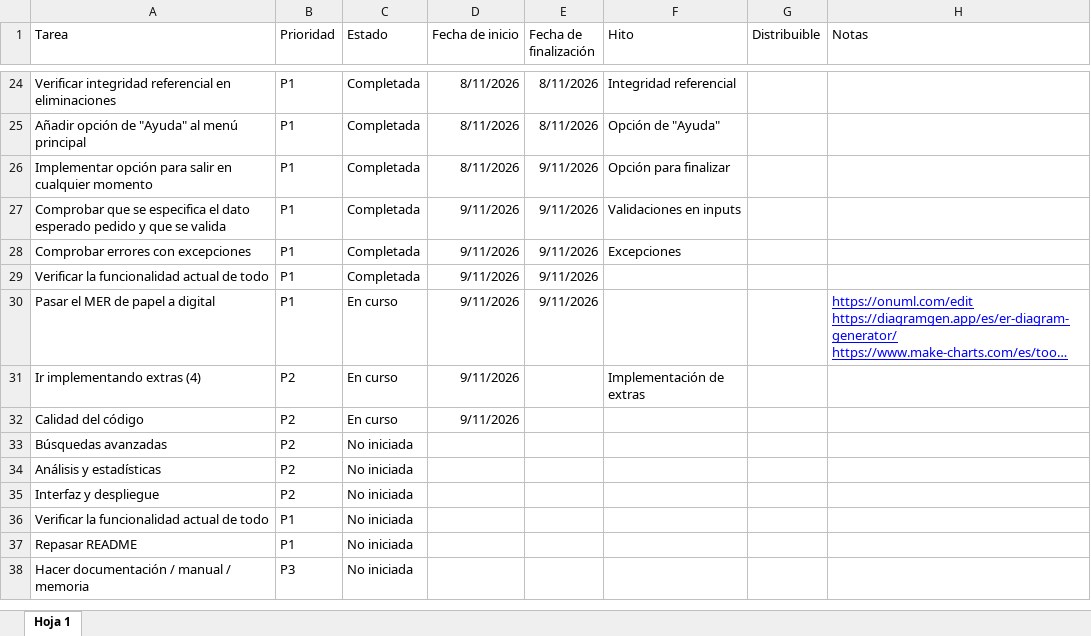
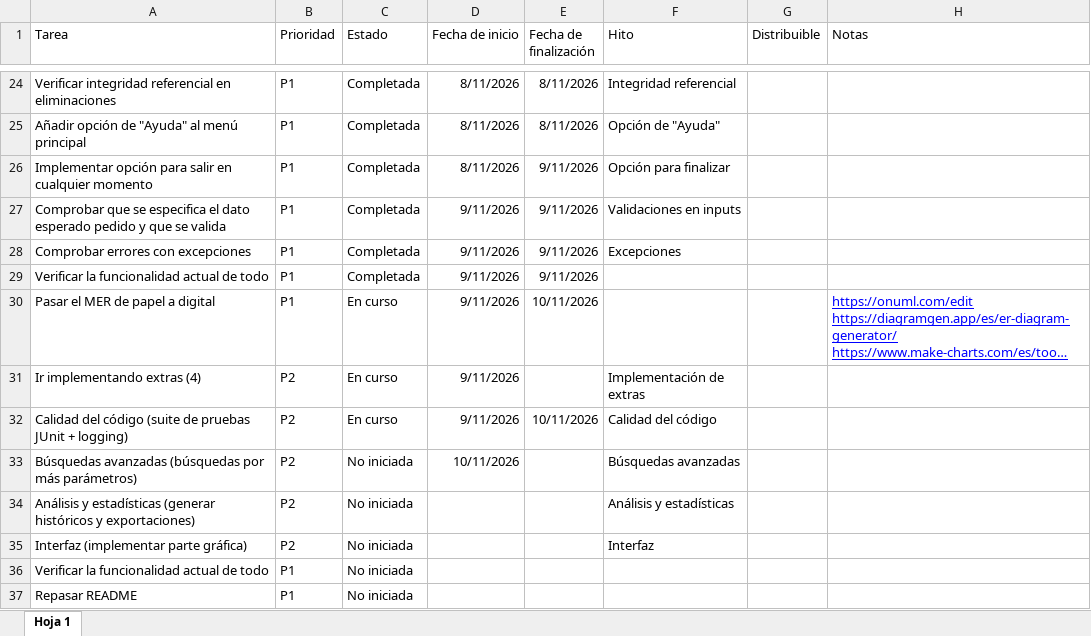
Before and after one commit to Lorena-Arbe-Sanchez/Repo_Suministros, an Excel workbook: Planificacion.xlsx, sheet Hoja 1, drawn as a sheet; only a part is shown, gaps mark what is left out; the shorter side is filled out with more unchanged rows; long unchanged cells end in …; values as stored, in another font and other column widths than the file's, no borders; charts and pictures and table styles not drawn; removed rows and columns are numbered as before the commit, all else as after; the diff names each change by its address in the sheet, - before the commit and + after, or states it on an @@ line.

Commit message:
JUnit funcional y empezar implementar logging

```diff
--- a/Planificacion.xlsx (sheet Hoja 1)
+++ b/Planificacion.xlsx (sheet Hoja 1)
-E30 (Fecha de finalización): 9/11/2026
+E30 (Fecha de finalización): 10/11/2026
-A32 (Tarea): Calidad del código
+A32 (Tarea): Calidad del código (suite de pruebas JUnit + logging)
-E32 (Fecha de finalización): (empty)
+E32 (Fecha de finalización): 10/11/2026
-F32 (Hito): (empty)
+F32 (Hito): Calidad del código
-row 33: Búsquedas avanzadas | P2 | No iniciada
+row 33: Búsquedas avanzadas (búsquedas por más parámetros) | P2 | No iniciada | 10/11/2026 |  | Búsquedas avanzadas
-A34 (Tarea): Análisis y estadísticas
+A34 (Tarea): Análisis y estadísticas (generar históricos y exportaciones)
-F34 (Hito): (empty)
+F34 (Hito): Análisis y estadísticas
-A35 (Tarea): Interfaz y despliegue
+A35 (Tarea): Interfaz (implementar parte gráfica)
-F35 (Hito): (empty)
+F35 (Hito): Interfaz
```
Also changed, not shown: 4 other files.
